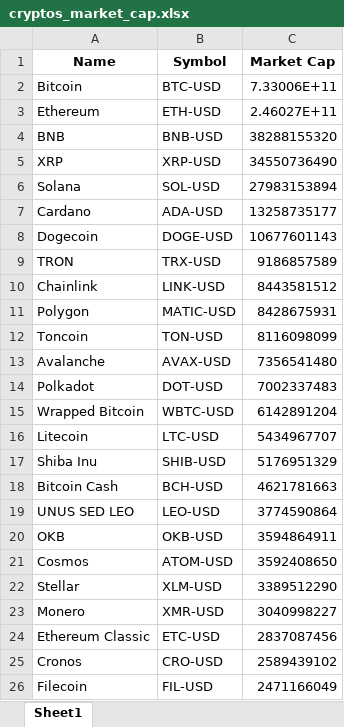
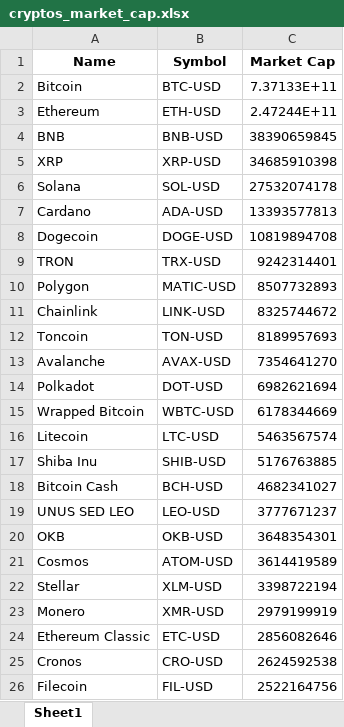
Before and after one commit to Finance-data-analytics/Financial-Data-Analytics, an Excel workbook: cryptos_market_cap.xlsx, sheet Sheet1, drawn as a sheet; values as stored, in another font and other column widths than the file's, no borders; removed rows and columns are numbered as before the commit, all else as after; the diff names each change by its address in the sheet, - before the commit and + after, or states it on an @@ line.

```diff
--- a/cryptos_market_cap.xlsx (sheet Sheet1)
+++ b/cryptos_market_cap.xlsx (sheet Sheet1)
-C2 (Market Cap): 7.33006E+11
+C2 (Market Cap): 7.37133E+11
-C3 (Market Cap): 2.46027E+11
+C3 (Market Cap): 2.47244E+11
-C4 (Market Cap): 38288155320
+C4 (Market Cap): 38390659845
-C5 (Market Cap): 34550736490
+C5 (Market Cap): 34685910398
-C6 (Market Cap): 27983153894
+C6 (Market Cap): 27532074178
-C7 (Market Cap): 13258735177
+C7 (Market Cap): 13393577813
-C8 (Market Cap): 10677601143
+C8 (Market Cap): 10819894708
-C9 (Market Cap): 9186857589
+C9 (Market Cap): 9242314401
-row 10: Chainlink | LINK-USD | 8443581512
-C10 (Market Cap): 8428675931
+C10 (Market Cap): 8507732893
+row 11: Chainlink | LINK-USD | 8325744672
-C12 (Market Cap): 8116098099
+C12 (Market Cap): 8189957693
-C13 (Market Cap): 7356541480
+C13 (Market Cap): 7354641270
-C14 (Market Cap): 7002337483
+C14 (Market Cap): 6982621694
-C15 (Market Cap): 6142891204
+C15 (Market Cap): 6178344669
-C16 (Market Cap): 5434967707
+C16 (Market Cap): 5463567574
-C17 (Market Cap): 5176951329
+C17 (Market Cap): 5176763885
-C18 (Market Cap): 4621781663
+C18 (Market Cap): 4682341027
-C19 (Market Cap): 3774590864
+C19 (Market Cap): 3777671237
-C20 (Market Cap): 3594864911
+C20 (Market Cap): 3648354301
-C21 (Market Cap): 3592408650
+C21 (Market Cap): 3614419589
-C22 (Market Cap): 3389512290
+C22 (Market Cap): 3398722194
-C23 (Market Cap): 3040998227
+C23 (Market Cap): 2979199919
-C24 (Market Cap): 2837087456
+C24 (Market Cap): 2856082646
-C25 (Market Cap): 2589439102
+C25 (Market Cap): 2624592538
-C26 (Market Cap): 2471166049
+C26 (Market Cap): 2522164756
```
Also changed, not shown: rendements_et_risques.xlsx, 4 other files.
